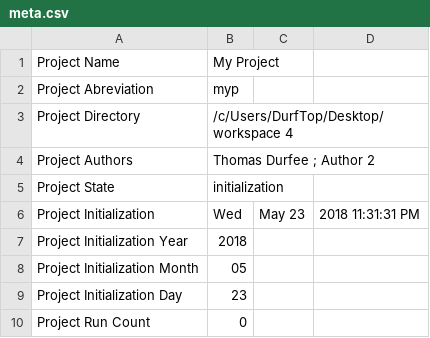
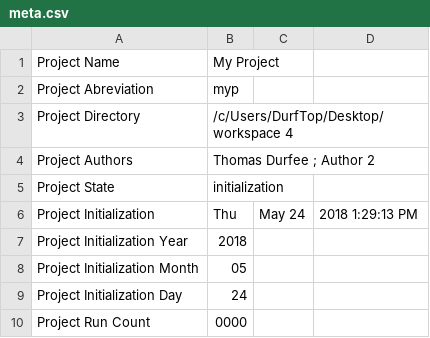
Before and after one commit to thodurfee/my_repo, a CSV file: I Initialization/meta.csv, drawn as a sheet.

```diff
--- a/I Initialization/meta.csv
+++ b/I Initialization/meta.csv
@@ -5,6 +5,6 @@ Project Authors,Thomas Durfee ; Author 2
 Project State,initialization
-Project Initialization , Wed, May 23, 2018 11:31:31 PM
+Project Initialization , Thu, May 24, 2018  1:29:13 PM
 Project Initialization Year , 2018
 Project Initialization Month , 05
-Project Initialization Day , 23
-Project Run Count , 0
+Project Initialization Day , 24
+Project Run Count , 0000
```
Also changed, not shown: D Settings/meta.csv, 5 other files.
